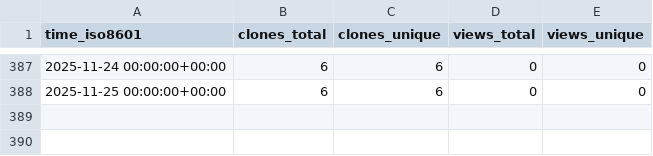
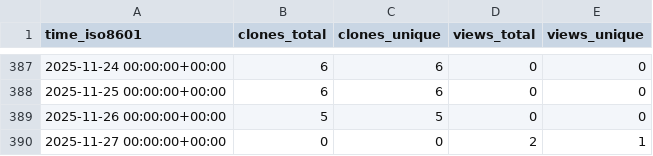
Before and after one commit to CDCgov/eMKF, a CSV file: CDCgov/eMKF/ghrs-data/views_clones_aggregate.csv, drawn as a sheet; only a part is shown, gaps mark what is left out.

```diff
--- a/CDCgov/eMKF/ghrs-data/views_clones_aggregate.csv
+++ b/CDCgov/eMKF/ghrs-data/views_clones_aggregate.csv
@@ -388 +388,3 @@ time_iso8601,clones_total,clones_unique,views_total,views_unique
 2025-11-25 00:00:00+00:00,6,6,0,0
+2025-11-26 00:00:00+00:00,5,5,0,0
+2025-11-27 00:00:00+00:00,0,0,2,1
```
Also changed, not shown: 1 other file.
